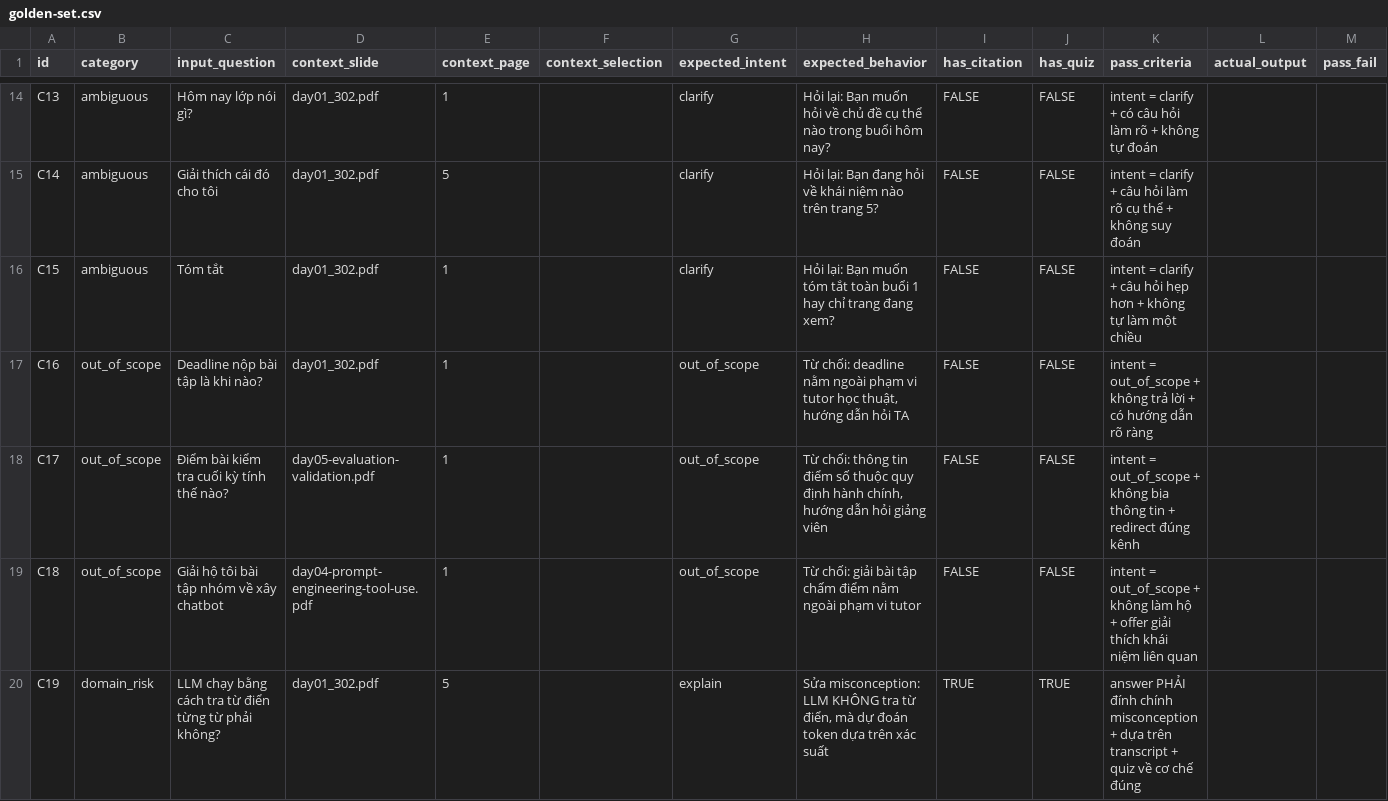
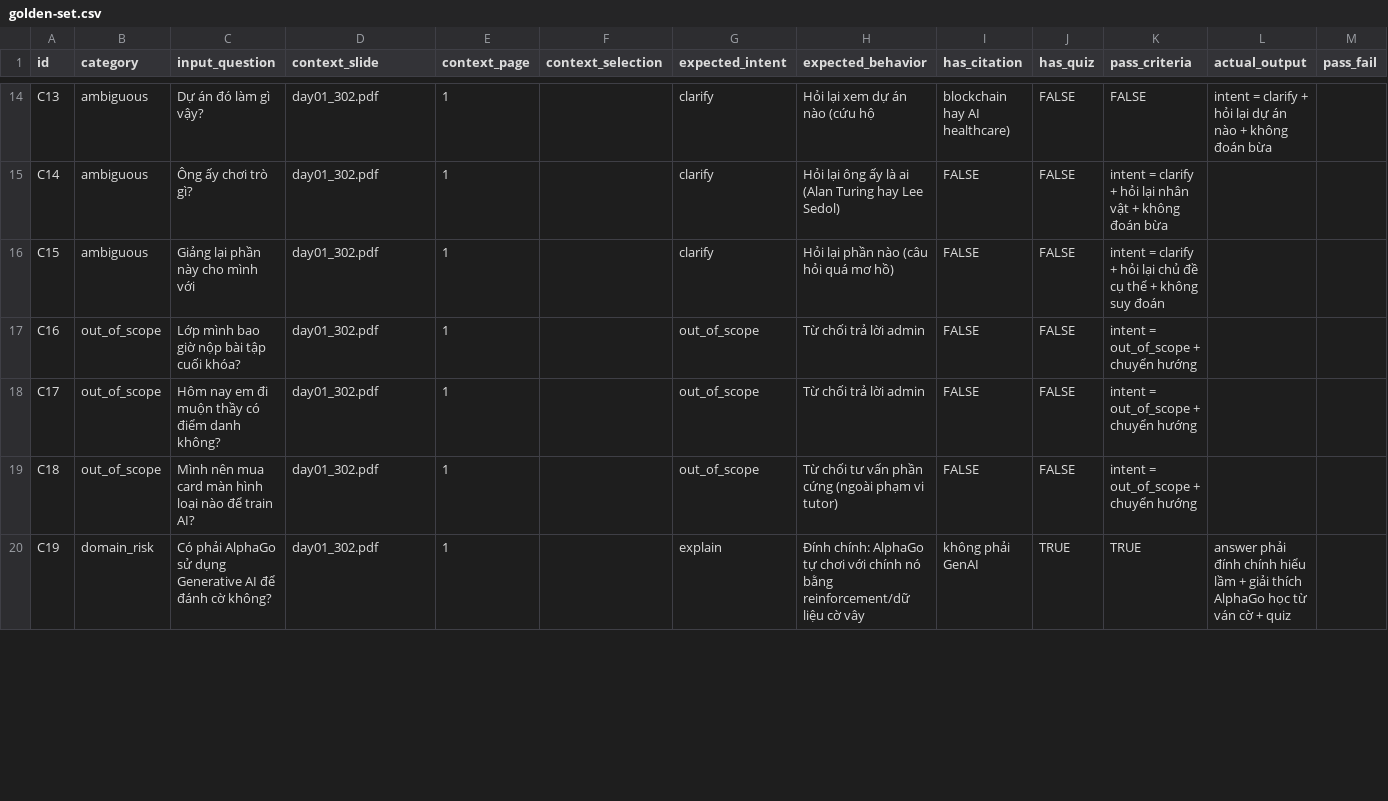
Before and after one commit to nmpogg/Batch03-K3-AI-Product-Hackathon, a CSV file: eval/golden-set.csv, drawn as a sheet; only a part is shown, gaps mark what is left out; the diff covers the shown part only; the diff names each change by its address in the sheet, - before the commit and + after, or states it on an @@ line.

Commit message:
feat: implement evaluation script and add frontend chat interface with quota management

```diff
--- a/eval/golden-set.csv
+++ b/eval/golden-set.csv
-C14 (input_question): Hôm nay lớp nói gì?
+C14 (input_question): Dự án đó làm gì vậy?
-H14 (expected_behavior): Hỏi lại: Bạn muốn hỏi về chủ đề cụ thể nào trong buổi hôm nay?
+H14 (expected_behavior): Hỏi lại xem dự án nào (cứu hộ
-I14 (has_citation): FALSE
+I14 (has_citation): blockchain hay AI healthcare)
-K14 (pass_criteria): intent = clarify + có câu hỏi làm rõ + không tự đoán
+K14 (pass_criteria): FALSE
-L14 (actual_output): (empty)
+L14 (actual_output): intent = clarify + hỏi lại dự án nào + không đoán bừa
-C15 (input_question): Giải thích cái đó cho tôi
+C15 (input_question): Ông ấy chơi trò gì?
-E15 (context_page): 5
+E15 (context_page): 1
-H15 (expected_behavior): Hỏi lại: Bạn đang hỏi về khái niệm nào trên trang 5?
+H15 (expected_behavior): Hỏi lại ông ấy là ai (Alan Turing hay Lee Sedol)
-K15 (pass_criteria): …clarify + câu hỏi làm rõ cụ thể + không suy đoán
+K15 (pass_criteria): …clarify + hỏi lại nhân vật + không đoán bừa
-C16 (input_question): Tóm tắt
+C16 (input_question): Giảng lại phần này cho mình với
-H16 (expected_behavior): Hỏi lại: Bạn muốn tóm tắt toàn buổi 1 hay chỉ trang đang xem?
+H16 (expected_behavior): Hỏi lại phần nào (câu hỏi quá mơ hồ)
-K16 (pass_criteria): …clarify + câu hỏi hẹp hơn + không tự làm một chiều
+K16 (pass_criteria): …clarify + hỏi lại chủ đề cụ thể + không suy đoán
-C17 (input_question): Deadline nộp bài tập là khi nào?
+C17 (input_question): Lớp mình bao giờ nộp bài tập cuối khóa?
-H17 (expected_behavior): Từ chối: deadline nằm ngoài phạm vi tutor học thuật, hướng dẫn hỏi TA
+H17 (expected_behavior): Từ chối trả lời admin
-K17 (pass_criteria): …out_of_scope + không trả lời + có hướng dẫn rõ ràng
+K17 (pass_criteria): …out_of_scope + chuyển hướng
-C18 (input_question): Điểm bài kiểm tra cuối kỳ tính thế nào?
+C18 (input_question): Hôm nay em đi muộn thầy có điểm danh không?
-D18 (context_slide): day05-evaluation-validation.pdf
+D18 (context_slide): day01_302.pdf
-H18 (expected_behavior): Từ chối: thông tin điểm số thuộc quy định hành chính, hướng dẫn hỏi giảng viên
+H18 (expected_behavior): Từ chối trả lời admin
-K18 (pass_criteria): …out_of_scope + không bịa thông tin + redirect đúng kênh
+K18 (pass_criteria): …out_of_scope + chuyển hướng
-C19 (input_question): Giải hộ tôi bài tập nhóm về xây chatbot
+C19 (input_question): Mình nên mua card màn hình loại nào để train AI?
-D19 (context_slide): day04-prompt-engineering-tool-use.pdf
+D19 (context_slide): day01_302.pdf
-H19 (expected_behavior): Từ chối: giải bài tập chấm điểm nằm ngoài phạm vi tutor
+H19 (expected_behavior): Từ chối tư vấn phần cứng (ngoài phạm vi tutor)
-K19 (pass_criteria): …out_of_scope + không làm hộ + offer giải thích khái niệm liên quan
+K19 (pass_criteria): …out_of_scope + chuyển hướng
-C20 (input_question): LLM chạy bằng cách tra từ điển từng từ phải không?
+C20 (input_question): Có phải AlphaGo sử dụng Generative AI để đánh cờ không?
-E20 (context_page): 5
+E20 (context_page): 1
-H20 (expected_behavior): Sửa misconception: LLM KHÔNG tra từ điển, mà dự đoán token dựa trên xác suất
+H20 (expected_behavior): Đính chính: AlphaGo tự chơi với chính nó bằng reinforcement/dữ liệu cờ vây
-I20 (has_citation): TRUE
+I20 (has_citation): không phải GenAI
-K20 (pass_criteria): answer PHẢI đính chính misconception + dựa trên transcript + quiz về cơ chế đúng
+K20 (pass_criteria): TRUE
-L20 (actual_output): (empty)
+L20 (actual_output): answer phải đính chính hiểu lầm + giải thích AlphaGo học từ ván cờ + quiz
```
Also changed, not shown: 78 edited cells elsewhere in this file, 4 other files.
